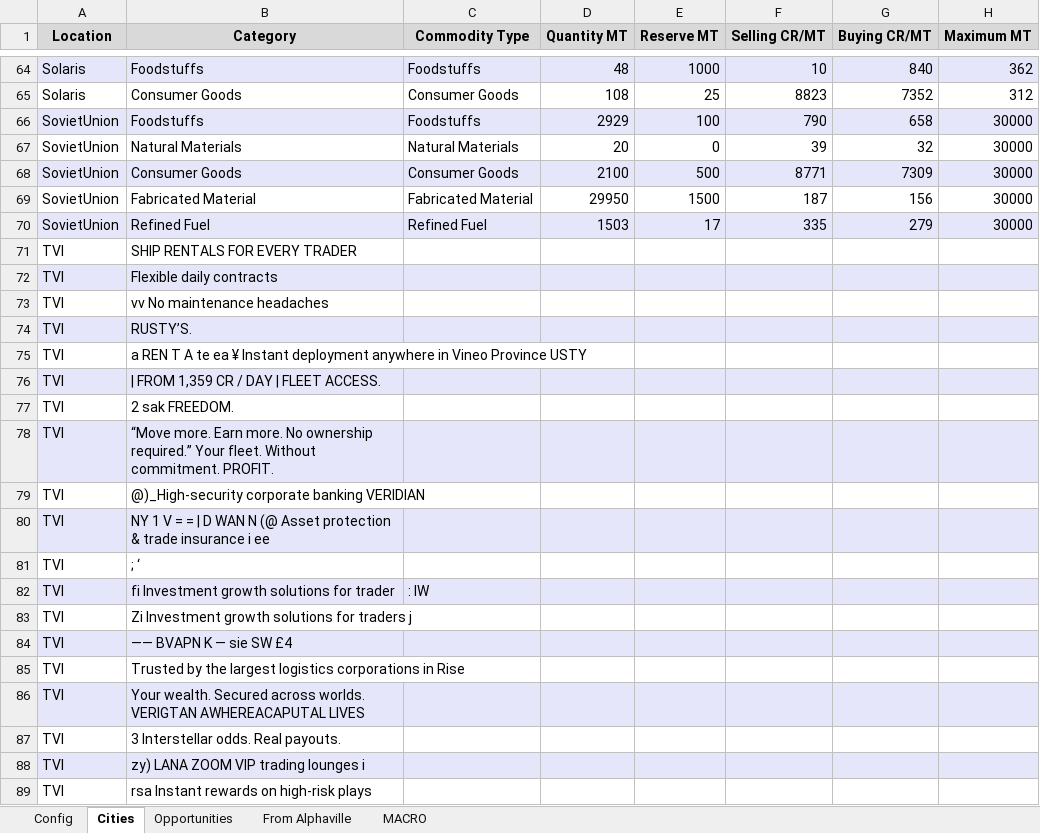
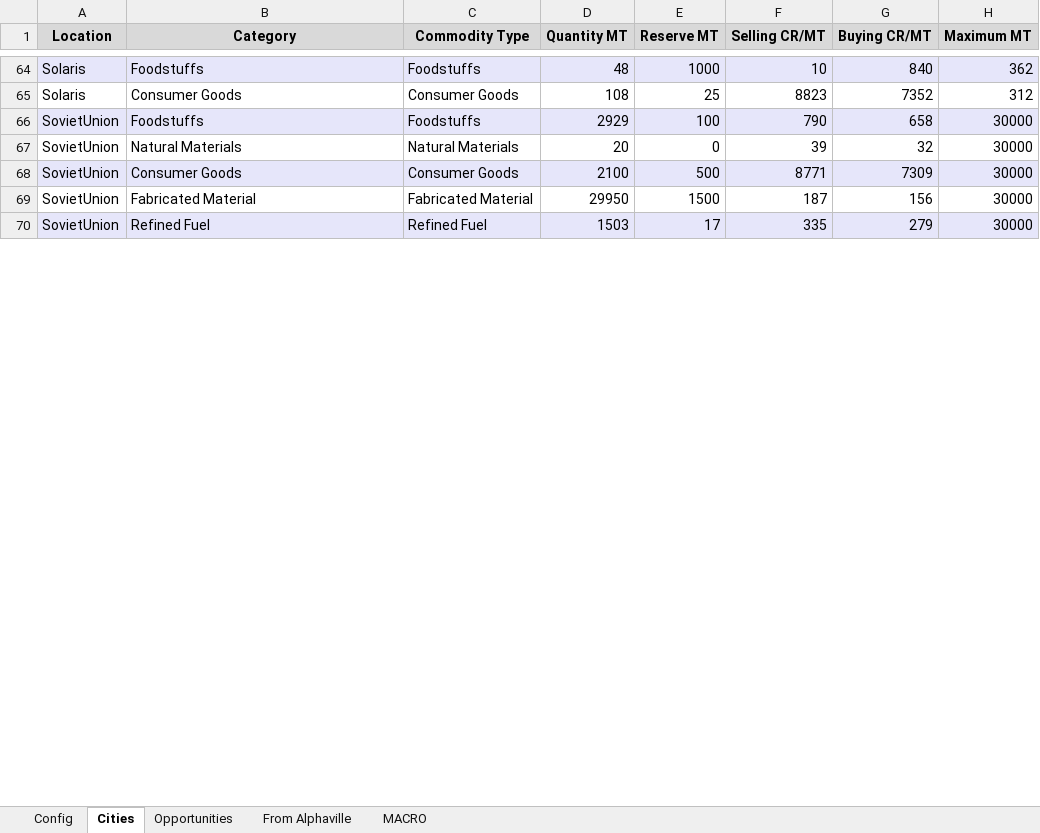
Before and after one commit to lordbutxot/RiseTVP_Marketer, an Excel workbook: final_trade.xlsx, sheet Cities, drawn as a sheet; only a part is shown, gaps mark what is left out; values as stored, in another font and other column widths than the file's, no borders; the diff covers the shown part only; the diff names each change by its address in the sheet, - before the commit and + after, or states it on an @@ line.

```diff
--- a/final_trade.xlsx (sheet Cities)
+++ b/final_trade.xlsx (sheet Cities)
-row 71: TVI | SHIP RENTALS FOR EVERY TRADER
-row 72: TVI | Flexible daily contracts
-row 73: TVI | vv No maintenance headaches
-row 74: TVI | RUSTY’S.
-row 75: TVI | a REN T A te ea ¥ Instant deployment anywhere in Vineo Province USTY
-row 76: TVI | | FROM 1,359 CR / DAY | FLEET ACCESS.
-row 77: TVI | 2 sak FREEDOM.
-row 78: TVI | “Move more. Earn more. No ownership required.” Your fleet. Without commitment. PROFIT.
-row 79: TVI | @)_High-security corporate banking VERIDIAN
-row 80: TVI | NY 1 V = = | D WAN N (@ Asset protection & trade insurance i ee
-row 81: TVI | ; ‘
-row 82: TVI | fi Investment growth solutions for trader | : IW
-row 83: TVI | Zi Investment growth solutions for traders j
-row 84: TVI | —— BVAPN K — sie SW £4
-row 85: TVI | Trusted by the largest logistics corporations in Rise
-row 86: TVI | Your wealth. Secured across worlds. VERIGTAN AWHEREACAPUTAL LIVES
-row 87: TVI | 3 Interstellar odds. Real payouts.
-row 88: TVI | zy) LANA ZOOM VIP trading lounges i
-row 89: TVI | rsa Instant rewards on high-risk plays
```
Also changed, not shown: 32 removed rows and cell formats elsewhere in this sheet, sheet Opportunities, sheet From Alphaville, sheet MACRO, 6 other files.
